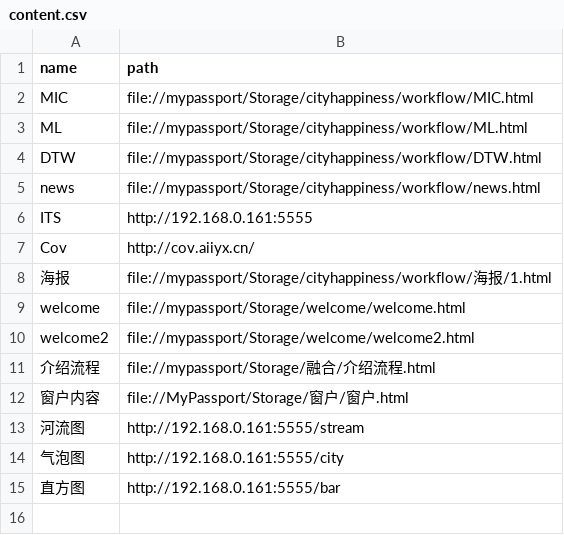
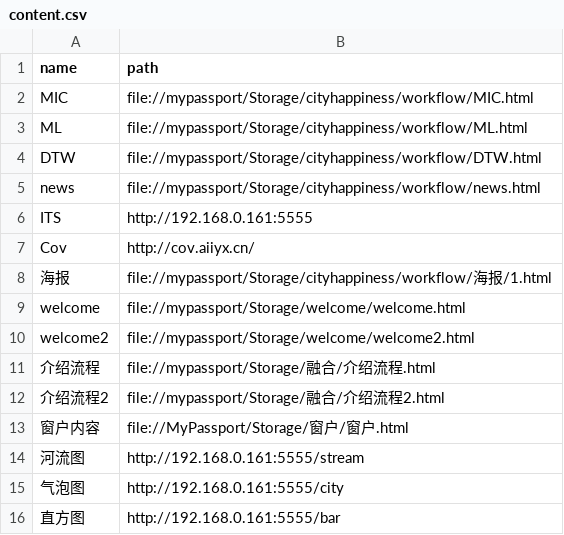
Before and after one commit to HOOLoLo/webserver, a CSV file: content.csv, drawn as a sheet; the diff names each change by its address in the sheet, - before the commit and + after, or states it on an @@ line.

Commit message:
'中文'

```diff
--- a/content.csv
+++ b/content.csv
+row 12: 介绍流程2 | file://mypassport/Storage/融合/介绍流程2.html
```
